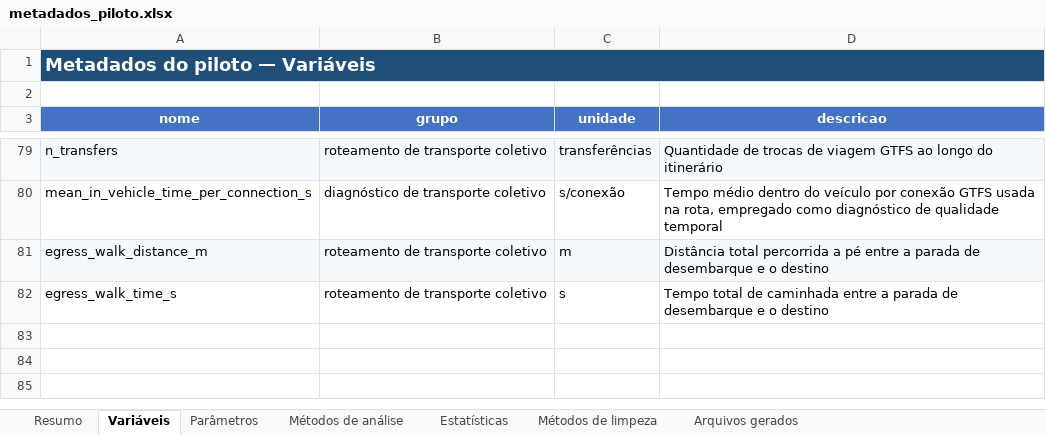
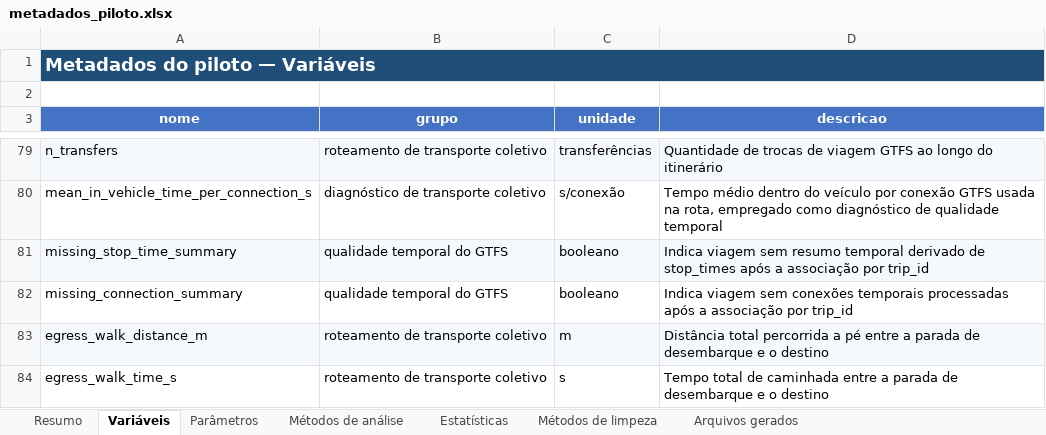
Before and after one commit to S-Behling/EtPilot, an Excel workbook: outputs/metadados_piloto.xlsx, sheet Variáveis, drawn as a sheet; only a part is shown, gaps mark what is left out; values as stored, in another font and other column widths than the file's, no borders; the diff names each change by its address in the sheet, - before the commit and + after, or states it on an @@ line.

```diff
--- a/outputs/metadados_piloto.xlsx (sheet Variáveis)
+++ b/outputs/metadados_piloto.xlsx (sheet Variáveis)
+row 81: missing_stop_time_summary | qualidade temporal do GTFS | booleano | Indica viagem sem resumo temporal derivado de stop_times após a associação por trip_id
+row 82: missing_connection_summary | qualidade temporal do GTFS | booleano | Indica viagem sem conexões temporais processadas após a associação por trip_id
```
Also changed, not shown: sheet Arquivos gerados, sheet Resumo, sheet Estatísticas, sheet Métodos de análise, sheet Métodos de limpeza, 2 other files.
